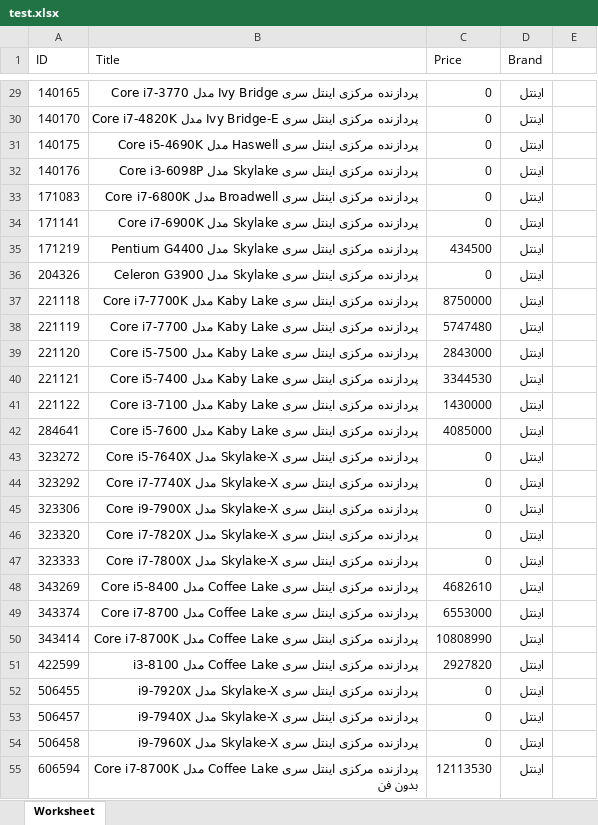
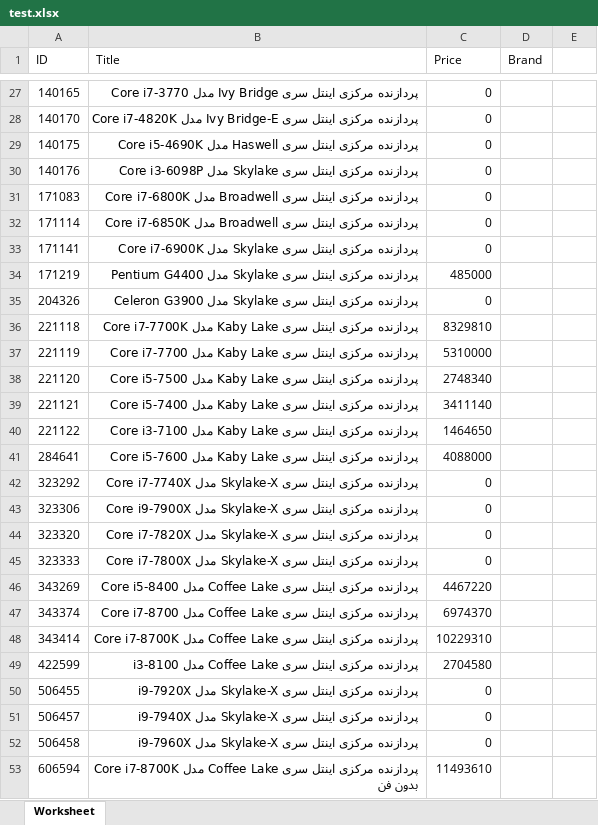
Before and after one commit to hoseinbadri/digi, an Excel workbook: test.xlsx, sheet Worksheet, drawn as a sheet; only a part is shown, gaps mark what is left out; values as stored, in another font and other column widths than the file's, no borders; removed rows and columns are numbered as before the commit, all else as after; the diff covers the shown part only; the diff names each change by its address in the sheet, - before the commit and + after, or states it on an @@ line.

```diff
--- a/test.xlsx (sheet Worksheet)
+++ b/test.xlsx (sheet Worksheet)
-D27:D31 (Brand): اینتل
+D27:D31 (Brand): (empty)
+row 32: 171114 | پردازنده مرکزی اینتل سری Broadwell مدل Core i7-6850K | 0
-D33:D41 (Brand): اینتل
+D33:D41 (Brand): (empty)
-C34 (Price): 434500
+C34 (Price): 485000
-C36 (Price): 8750000
+C36 (Price): 8329810
-C37 (Price): 5747480
+C37 (Price): 5310000
-C38 (Price): 2843000
+C38 (Price): 2748340
-C39 (Price): 3344530
+C39 (Price): 3411140
-C40 (Price): 1430000
+C40 (Price): 1464650
-C41 (Price): 4085000
+C41 (Price): 4088000
-row 43: 323272 | پردازنده مرکزی اینتل سری Skylake-X مدل Core i5-7640X | 0 | اینتل
-D42:D53 (Brand): اینتل
+D42:D53 (Brand): (empty)
-C46 (Price): 4682610
+C46 (Price): 4467220
-C47 (Price): 6553000
+C47 (Price): 6974370
-C48 (Price): 10808990
+C48 (Price): 10229310
-C49 (Price): 2927820
+C49 (Price): 2704580
-C53 (Price): 12113530
+C53 (Price): 11493610
```
Also changed, not shown: 52 added rows, 55 removed rows and 704 edited cells elsewhere in this sheet, 7 other files.
